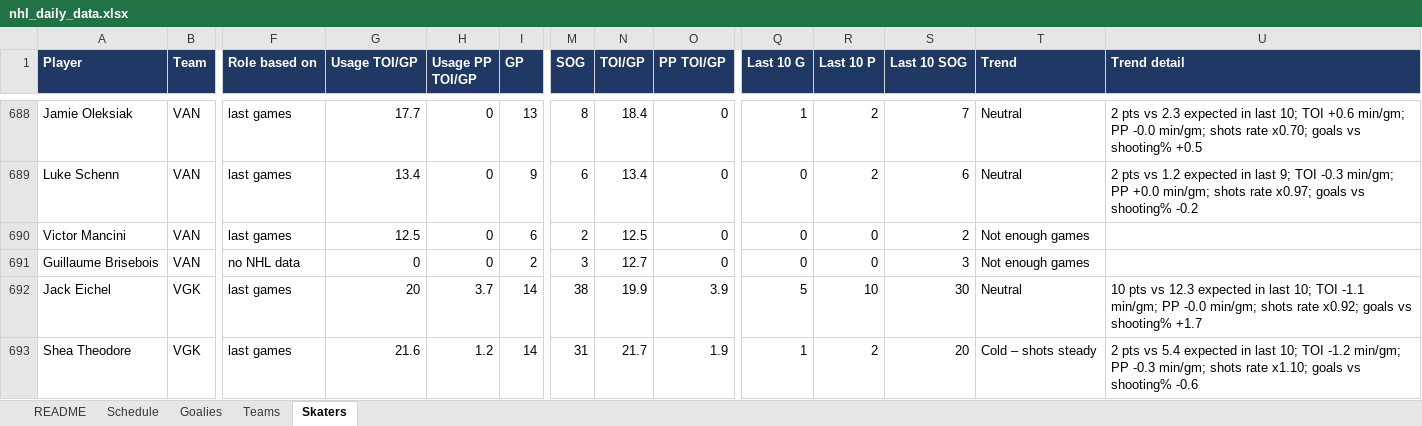
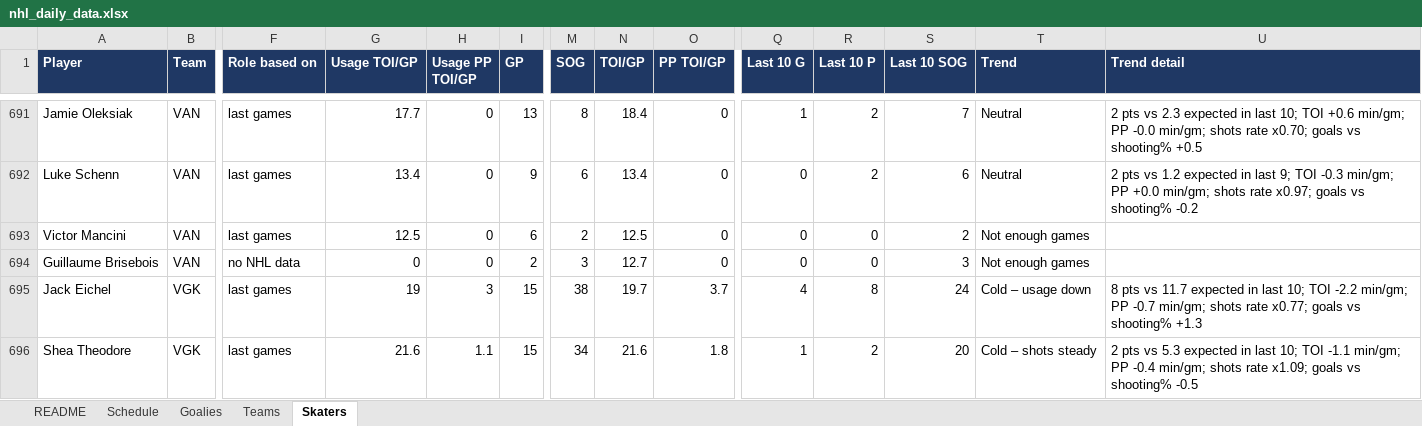
Before and after one commit to vimmer77/nhl-data, an Excel workbook: output/nhl_daily_data.xlsx, sheet Skaters, drawn as a sheet; only a part is shown, gaps mark what is left out; values as stored, in another font and other column widths than the file's, no borders; addresses are those after the commit; the diff covers the shown part only; the diff names each change by its address in the sheet, - before the commit and + after, or states it on an @@ line.

```diff
--- a/output/nhl_daily_data.xlsx (sheet Skaters)
+++ b/output/nhl_daily_data.xlsx (sheet Skaters)
-G695 (Usage TOI/GP): 20
+G695 (Usage TOI/GP): 19
-H695 (Usage PP TOI/GP): 3.7
+H695 (Usage PP TOI/GP): 3
-I695:I696 (GP): 14
+I695:I696 (GP): 15
-N695 (TOI/GP): 19.9
+N695 (TOI/GP): 19.7
-O695 (PP TOI/GP): 3.9
+O695 (PP TOI/GP): 3.7
-Q695 (Last 10 G): 5
+Q695 (Last 10 G): 4
-R695 (Last 10 P): 10
+R695 (Last 10 P): 8
-S695 (Last 10 SOG): 30
+S695 (Last 10 SOG): 24
-T695 (Trend): Neutral
+T695 (Trend): Cold – usage down
-U695 (Trend detail): 10 pts vs 12.3 expected in last 10; TOI -1.1 min/gm; PP -0.0 min/gm; shots rate x0.92; goals vs shooting% +1.7
+U695 (Trend detail): 8 pts vs 11.7 expected in last 10; TOI -2.2 min/gm; PP -0.7 min/gm; shots rate x0.77; goals vs shooting% +1.3
-H696 (Usage PP TOI/GP): 1.2
+H696 (Usage PP TOI/GP): 1.1
-M696 (SOG): 31
+M696 (SOG): 34
-N696 (TOI/GP): 21.7
+N696 (TOI/GP): 21.6
-O696 (PP TOI/GP): 1.9
+O696 (PP TOI/GP): 1.8
-U696 (Trend detail): …pts vs 5.4 expected in last 10; TOI -1.2 min/gm; PP -0.3 min/gm; shots rate x1.10; goals vs shooting% -0.6
+U696 (Trend detail): …pts vs 5.3 expected in last 10; TOI -1.1 min/gm; PP -0.4 min/gm; shots rate x1.09; goals vs shooting% -0.5
```
Also changed, not shown: 20 added rows, 16 removed rows and 663 edited cells elsewhere in this sheet, sheet Schedule, sheet Goalies, sheet Teams, sheet README, 11 other files.
